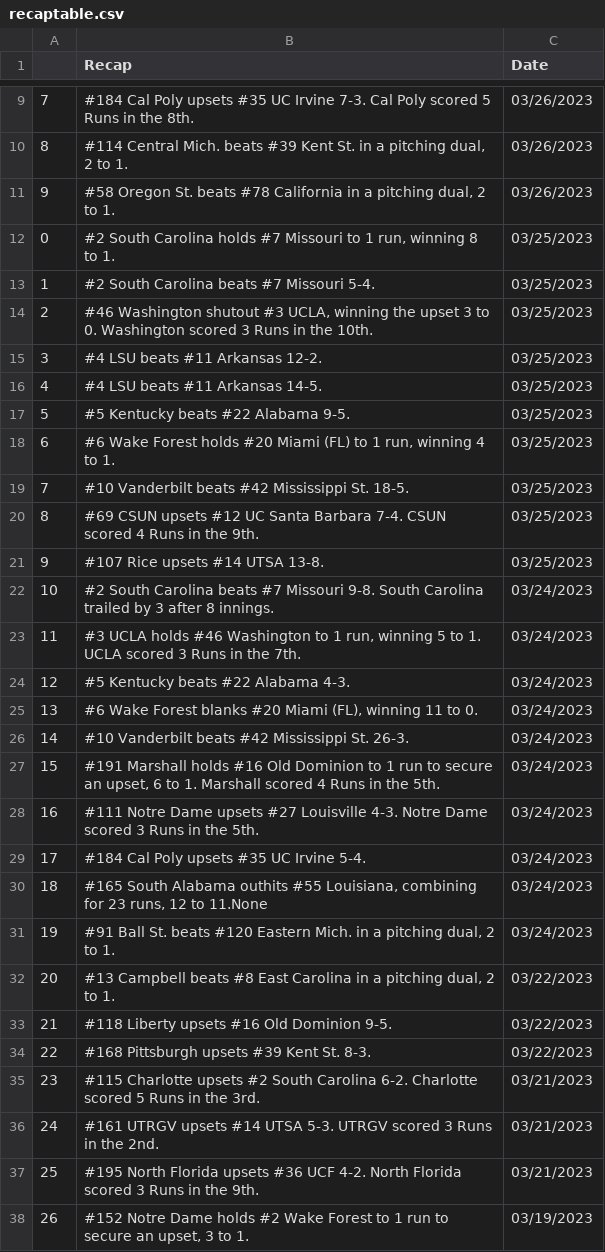
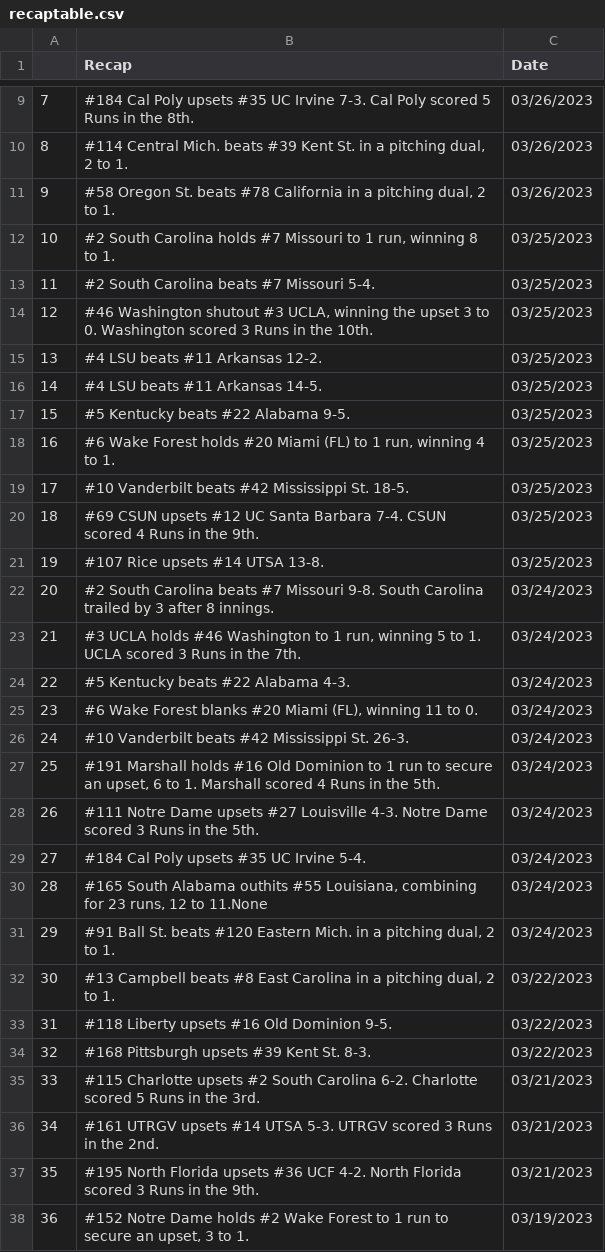
Before and after one commit to BootAnalytics/BootAnalytics.github.io, a CSV file: data/recaptable.csv, drawn as a sheet; only a part is shown, gaps mark what is left out; the diff covers the shown part only.

```diff
--- a/data/recaptable.csv
+++ b/data/recaptable.csv
@@ -11,28 +11,28 @@
 9,"#58 Oregon St. beats #78 California in a pitching dual, 2 to 1.",03/26/2023
-0,"#2 South Carolina holds #7 Missouri to 1 run, winning 8 to 1.",03/25/2023
-1,#2 South Carolina beats #7 Missouri 5-4.,03/25/2023
-2,"#46 Washington shutout #3 UCLA, winning the upset 3 to 0. Washington scored 3 Runs in the 10th.",03/25/2023
-3,#4 LSU beats #11 Arkansas 12-2.,03/25/2023
-4,#4 LSU beats #11 Arkansas 14-5.,03/25/2023
-5,#5 Kentucky beats #22 Alabama 9-5.,03/25/2023
-6,"#6 Wake Forest holds #20 Miami (FL) to 1 run, winning 4 to 1.",03/25/2023
-7,#10 Vanderbilt beats #42 Mississippi St. 18-5.,03/25/2023
-8,#69 CSUN upsets #12 UC Santa Barbara 7-4. CSUN scored 4 Runs in the 9th.,03/25/2023
-9,#107 Rice upsets #14 UTSA 13-8.,03/25/2023
-10,#2 South Carolina beats #7 Missouri 9-8. South Carolina trailed by 3 after 8 innings.,03/24/2023
-11,"#3 UCLA holds #46 Washington to 1 run, winning 5 to 1. UCLA scored 3 Runs in the 7th.",03/24/2023
-12,#5 Kentucky beats #22 Alabama 4-3.,03/24/2023
-13,"#6 Wake Forest blanks #20 Miami (FL), winning 11 to 0.",03/24/2023
-14,#10 Vanderbilt beats #42 Mississippi St. 26-3.,03/24/2023
-15,"#191 Marshall holds #16 Old Dominion to 1 run to secure an upset, 6 to 1. Marshall scored 4 Runs in the 5th.",03/24/2023
-16,#111 Notre Dame upsets #27 Louisville 4-3. Notre Dame scored 3 Runs in the 5th.,03/24/2023
-17,#184 Cal Poly upsets #35 UC Irvine 5-4.,03/24/2023
-18,"#165 South Alabama outhits #55 Louisiana, combining for 23 runs, 12 to 11.None",03/24/2023
-19,"#91 Ball St. beats #120 Eastern Mich. in a pitching dual, 2 to 1.",03/24/2023
-20,"#13 Campbell beats #8 East Carolina in a pitching dual, 2 to 1.",03/22/2023
-21,#118 Liberty upsets #16 Old Dominion 9-5.,03/22/2023
-22,#168 Pittsburgh upsets #39 Kent St. 8-3.,03/22/2023
-23,#115 Charlotte upsets #2 South Carolina 6-2. Charlotte scored 5 Runs in the 3rd.,03/21/2023
-24,#161 UTRGV upsets #14 UTSA 5-3. UTRGV scored 3 Runs in the 2nd.,03/21/2023
-25,#195 North Florida upsets #36 UCF 4-2. North Florida scored 3 Runs in the 9th.,03/21/2023
-26,"#152 Notre Dame holds #2 Wake Forest to 1 run to secure an upset, 3 to 1.",03/19/2023
+10,"#2 South Carolina holds #7 Missouri to 1 run, winning 8 to 1.",03/25/2023
+11,#2 South Carolina beats #7 Missouri 5-4.,03/25/2023
+12,"#46 Washington shutout #3 UCLA, winning the upset 3 to 0. Washington scored 3 Runs in the 10th.",03/25/2023
+13,#4 LSU beats #11 Arkansas 12-2.,03/25/2023
+14,#4 LSU beats #11 Arkansas 14-5.,03/25/2023
+15,#5 Kentucky beats #22 Alabama 9-5.,03/25/2023
+16,"#6 Wake Forest holds #20 Miami (FL) to 1 run, winning 4 to 1.",03/25/2023
+17,#10 Vanderbilt beats #42 Mississippi St. 18-5.,03/25/2023
+18,#69 CSUN upsets #12 UC Santa Barbara 7-4. CSUN scored 4 Runs in the 9th.,03/25/2023
+19,#107 Rice upsets #14 UTSA 13-8.,03/25/2023
+20,#2 South Carolina beats #7 Missouri 9-8. South Carolina trailed by 3 after 8 innings.,03/24/2023
+21,"#3 UCLA holds #46 Washington to 1 run, winning 5 to 1. UCLA scored 3 Runs in the 7th.",03/24/2023
+22,#5 Kentucky beats #22 Alabama 4-3.,03/24/2023
+23,"#6 Wake Forest blanks #20 Miami (FL), winning 11 to 0.",03/24/2023
+24,#10 Vanderbilt beats #42 Mississippi St. 26-3.,03/24/2023
+25,"#191 Marshall holds #16 Old Dominion to 1 run to secure an upset, 6 to 1. Marshall scored 4 Runs in the 5th.",03/24/2023
+26,#111 Notre Dame upsets #27 Louisville 4-3. Notre Dame scored 3 Runs in the 5th.,03/24/2023
+27,#184 Cal Poly upsets #35 UC Irvine 5-4.,03/24/2023
+28,"#165 South Alabama outhits #55 Louisiana, combining for 23 runs, 12 to 11.None",03/24/2023
+29,"#91 Ball St. beats #120 Eastern Mich. in a pitching dual, 2 to 1.",03/24/2023
+30,"#13 Campbell beats #8 East Carolina in a pitching dual, 2 to 1.",03/22/2023
+31,#118 Liberty upsets #16 Old Dominion 9-5.,03/22/2023
+32,#168 Pittsburgh upsets #39 Kent St. 8-3.,03/22/2023
+33,#115 Charlotte upsets #2 South Carolina 6-2. Charlotte scored 5 Runs in the 3rd.,03/21/2023
+34,#161 UTRGV upsets #14 UTSA 5-3. UTRGV scored 3 Runs in the 2nd.,03/21/2023
+35,#195 North Florida upsets #36 UCF 4-2. North Florida scored 3 Runs in the 9th.,03/21/2023
+36,"#152 Notre Dame holds #2 Wake Forest to 1 run to secure an upset, 3 to 1.",03/19/2023
```
Also changed, not shown: 68 edited cells elsewhere in this file.
